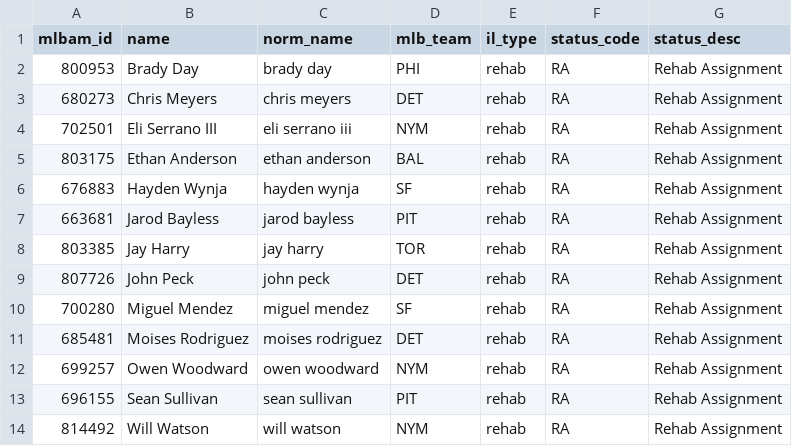
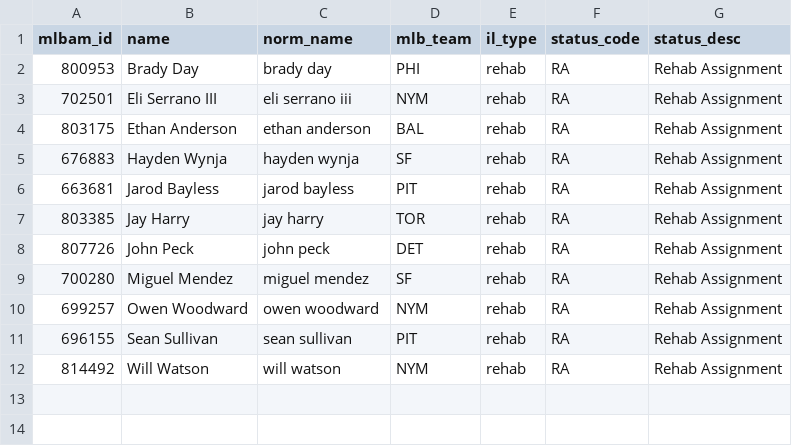
Before and after one commit to TheBigBadYeti/yardcocks-ratings, a CSV file: data/injuries/returning.csv, drawn as a sheet; the diff names each change by its address in the sheet, - before the commit and + after, or states it on an @@ line.

```diff
--- a/data/injuries/returning.csv
+++ b/data/injuries/returning.csv
-row 3: 680273 | Chris Meyers | chris meyers | DET | rehab | RA | Rehab Assignment
-row 11: 685481 | Moises Rodriguez | moises rodriguez | DET | rehab | RA | Rehab Assignment
```
Also changed, not shown: data/injuries/il_status.csv, data/recency/recent_fpg.csv, 2 other files.
